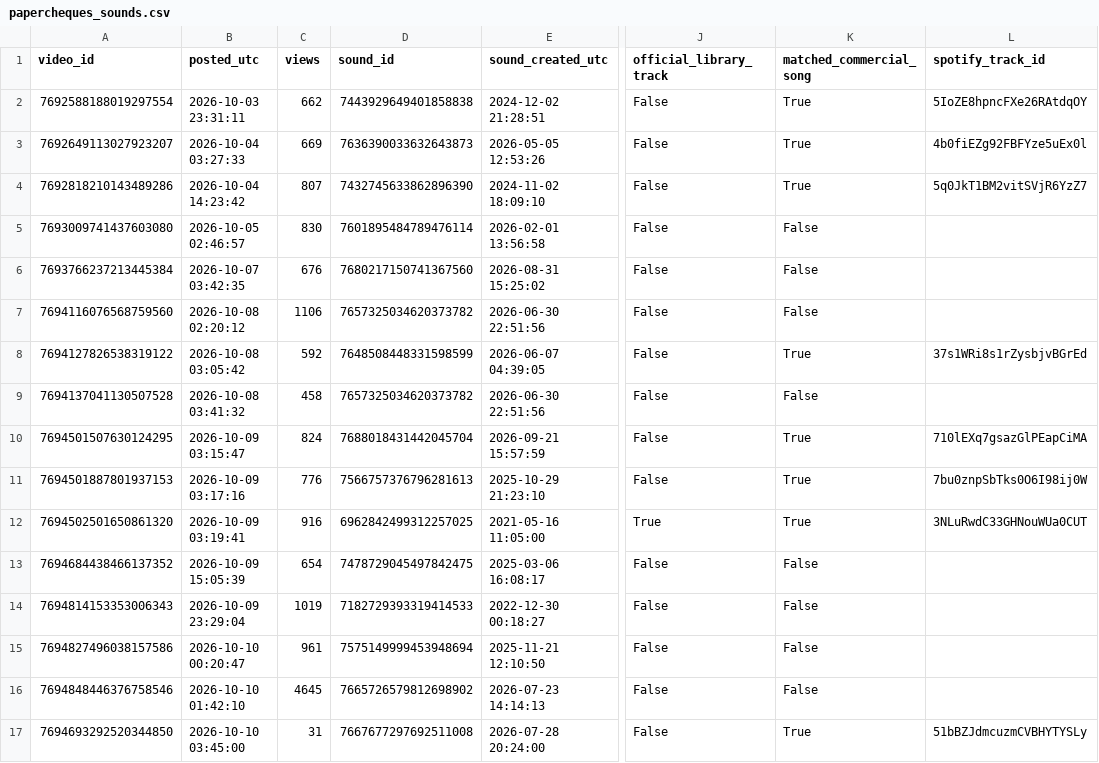
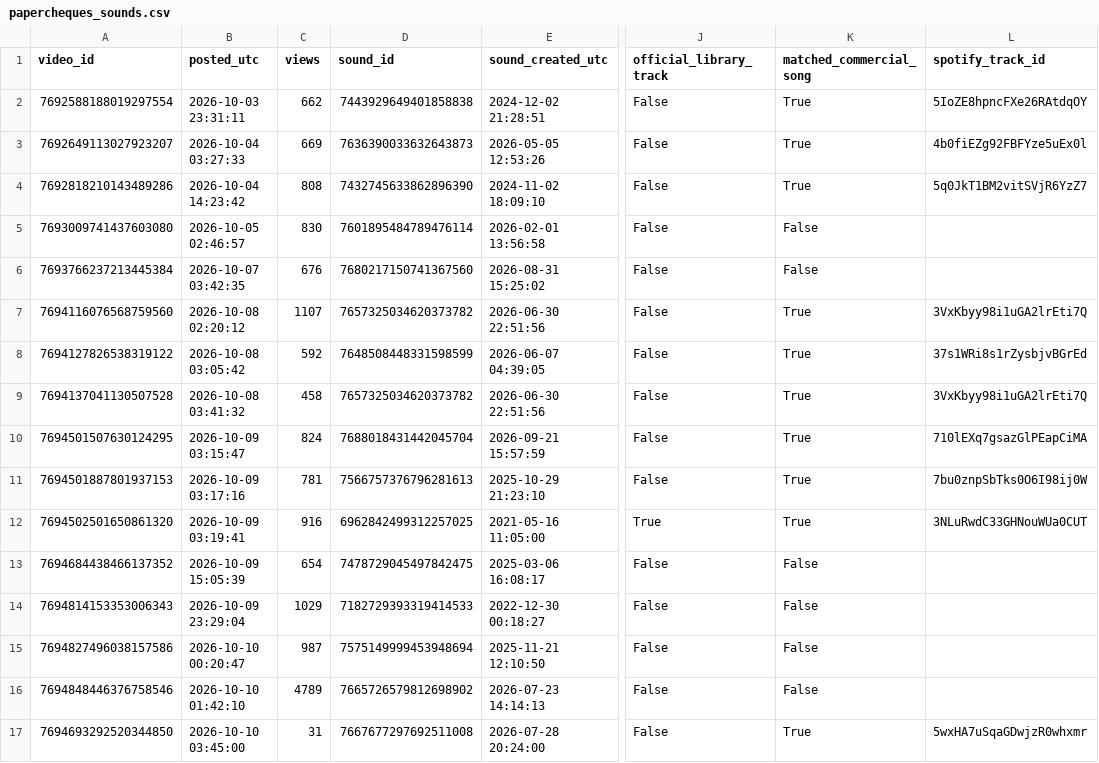
Before and after one commit to nobleskele-eng/Cheques, a CSV file: research/data/papercheques_sounds.csv, drawn as a sheet; only a part is shown, gaps mark what is left out; the diff covers the shown part only; the diff names each change by its address in the sheet, - before the commit and + after, or states it on an @@ line.

```diff
--- a/research/data/papercheques_sounds.csv
+++ b/research/data/papercheques_sounds.csv
-C4 (views): 807
+C4 (views): 808
-C7 (views): 1106
+C7 (views): 1107
-K7 (matched_commercial_song): False
+K7 (matched_commercial_song): True
-L7 (spotify_track_id): (empty)
+L7 (spotify_track_id): 3VxKbyy98i1uGA2lrEti7Q
-K9 (matched_commercial_song): False
+K9 (matched_commercial_song): True
-L9 (spotify_track_id): (empty)
+L9 (spotify_track_id): 3VxKbyy98i1uGA2lrEti7Q
-C11 (views): 776
+C11 (views): 781
-C14 (views): 1019
+C14 (views): 1029
-C15 (views): 961
+C15 (views): 987
-C16 (views): 4645
+C16 (views): 4789
-L17 (spotify_track_id): 51bBZJdmcuzmCVBHYTYSLy
+L17 (spotify_track_id): 5wxHA7uSqaGDwjzR0whxmr
```
Also changed, not shown: 4 added rows and 25 edited cells elsewhere in this file, research/data/papercheques_encoding.csv, research/data/papercheques_videos.csv, 1 other file.
